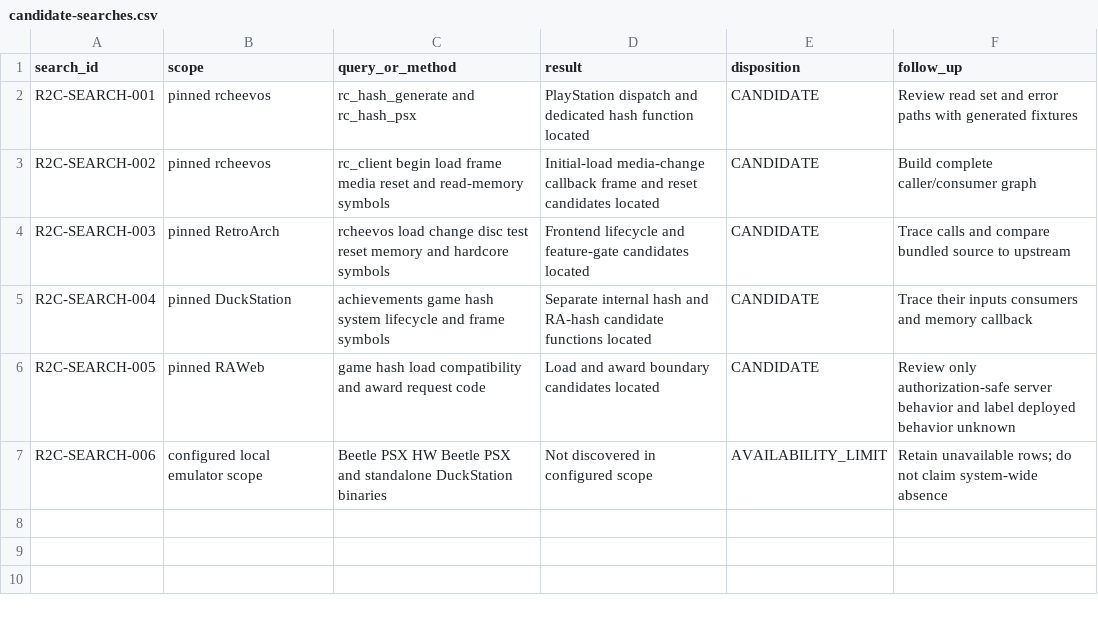
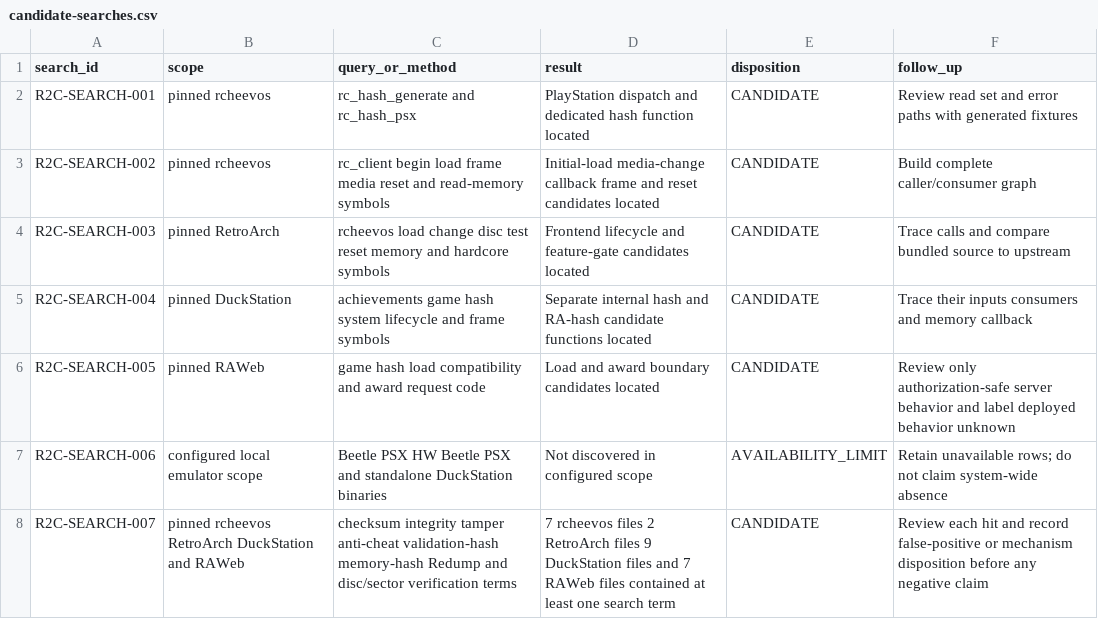
Before and after one commit to vincevandriel/YuGiOh-RetroAchievements, a CSV file: docs/r2-c-inventory/candidate-searches.csv, drawn as a sheet.

```diff
--- a/docs/r2-c-inventory/candidate-searches.csv
+++ b/docs/r2-c-inventory/candidate-searches.csv
@@ -7 +7,2 @@ R2C-SEARCH-005,pinned RAWeb,game hash load compatibility and award request code,
 R2C-SEARCH-006,configured local emulator scope,Beetle PSX HW Beetle PSX and standalone DuckStation binaries,Not discovered in configured scope,AVAILABILITY_LIMIT,Retain unavailable rows; do not claim system-wide absence
+R2C-SEARCH-007,pinned rcheevos RetroArch DuckStation and RAWeb,checksum integrity tamper anti-cheat validation-hash memory-hash Redump and disc/sector verification terms,7 rcheevos files 2 RetroArch files 9 DuckStation files and 7 RAWeb files contained at least one search term,CANDIDATE,Review each hit and record false-positive or mechanism disposition before any negative claim
```
Also changed, not shown: docs/r2-c-inventory/facts.csv, docs/r2-c-inventory/source-locations.csv, 4 other files.
